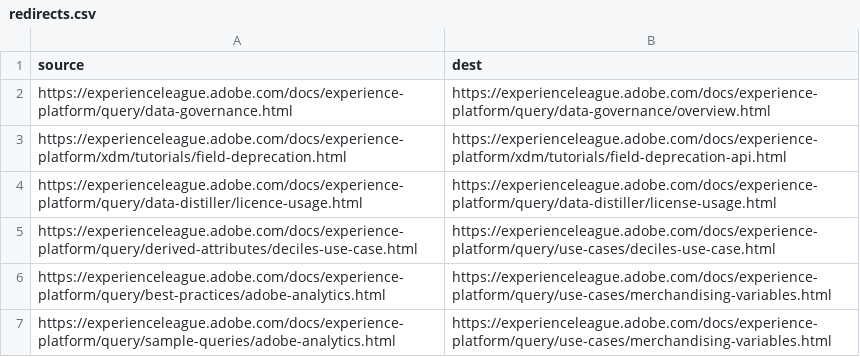
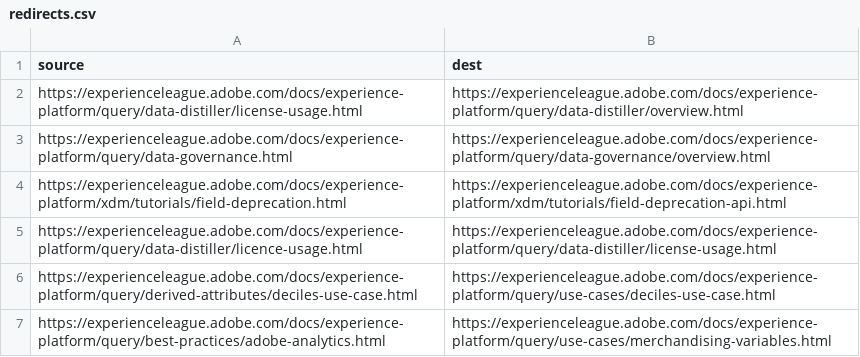
Before and after one commit to AdobeDocs/experience-platform.fr-FR, a CSV file: redirects.csv, drawn as a sheet; only a part is shown; the shorter side is filled out with more unchanged rows; the diff names each change by its address in the sheet, - before the commit and + after, or states it on an @@ line.

Commit message:
Sync non localizable files for core commit a5a318c18ba8655fc213aebb7911bcb896fc7a2a

```diff
--- a/redirects.csv
+++ b/redirects.csv
+row 2: https://experienceleague.adobe.com/docs/experience-platform/query/data-distiller/license-usage.html | https://experienceleague.adobe.com/docs/experience-platform/query/data-distiller/overview.html
```
